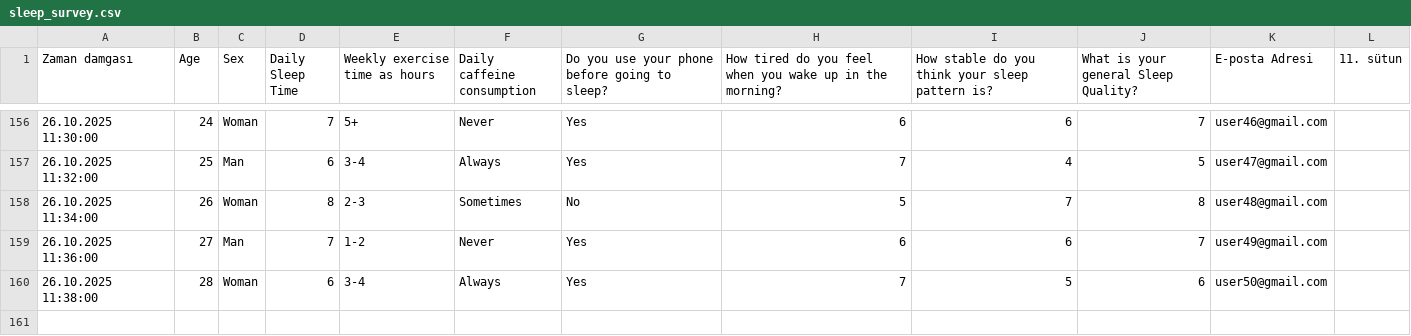
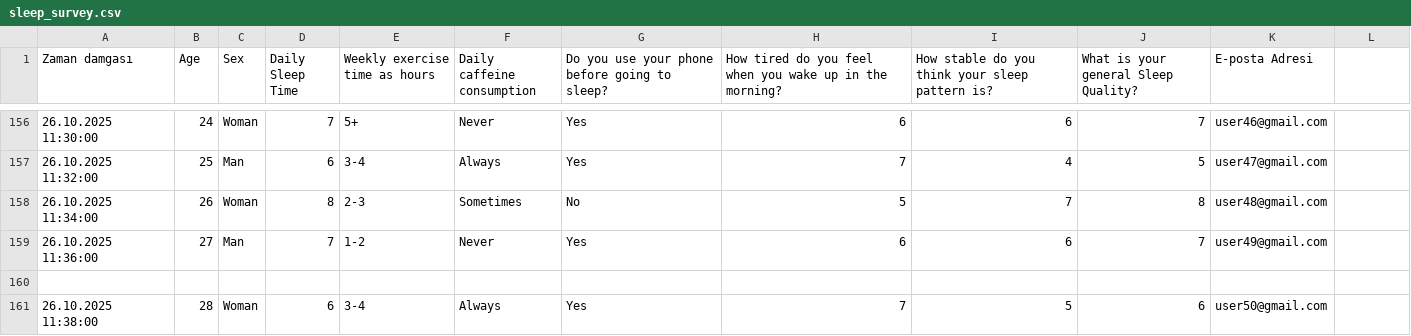
Before and after one commit to bsyilmaz/sleepquality, a CSV file: sleep_survey.csv, drawn as a sheet; only a part is shown, gaps mark what is left out; the diff names each change by its address in the sheet, - before the commit and + after, or states it on an @@ line.

Commit message:
Update sleep_survey.csv

```diff
--- a/sleep_survey.csv
+++ b/sleep_survey.csv
-L1: 11. sütun
+L1: (empty)
+row 160: (empty)
```
